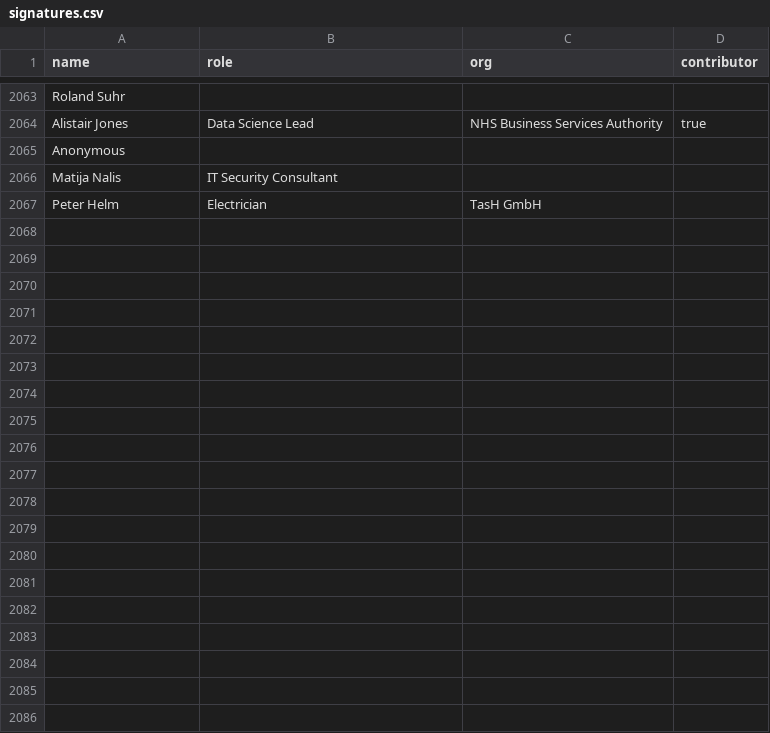
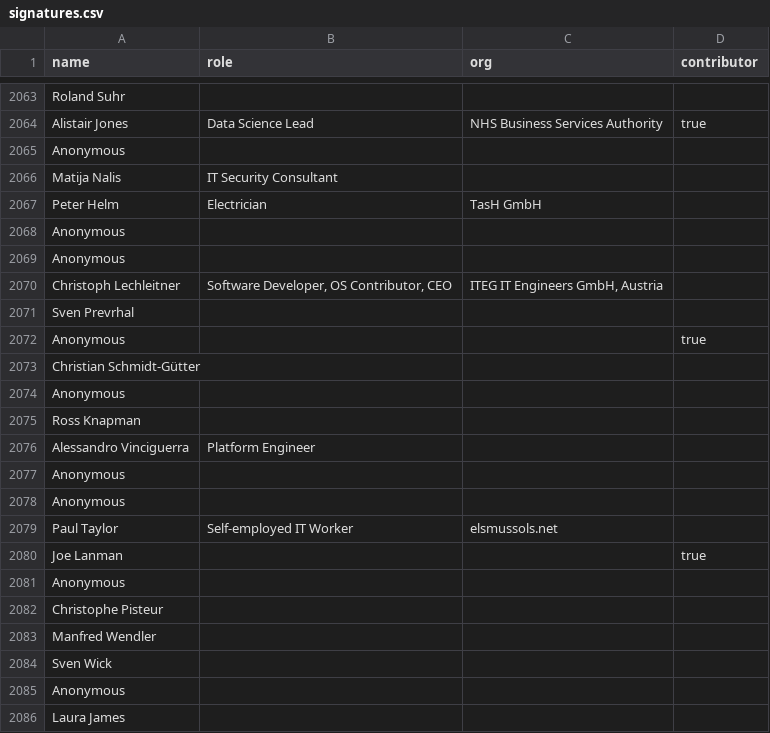
Before and after one commit to tvararu/keepthingsopen.com, a CSV file: signatures.csv, drawn as a sheet; only a part is shown, gaps mark what is left out; the diff covers the shown part only.

Commit message:
feat: Add new signatures

```diff
--- a/signatures.csv
+++ b/signatures.csv
@@ -2067 +2067,20 @@
 "Peter Helm","Electrician","TasH GmbH",
+"Anonymous",,,
+"Anonymous",,,
+"Christoph Lechleitner","Software Developer, OS Contributor, CEO","ITEG IT Engineers GmbH, Austria",
+"Sven Prevrhal",,,
+"Anonymous",,,"true"
+"Christian Schmidt-Gütter",,,
+"Anonymous",,,
+"Ross Knapman",,,
+"Alessandro Vinciguerra","Platform Engineer",,
+"Anonymous",,,
+"Anonymous",,,
+"Paul Taylor","Self-employed IT Worker","elsmussols.net",
+"Joe Lanman",,,"true"
+"Anonymous",,,
+"Christophe Pisteur",,,
+"Manfred Wendler",,,
+"Sven Wick",,,
+"Anonymous",,,
+"Laura James",,,
```
Also changed, not shown: 13 added rows elsewhere in this file.
